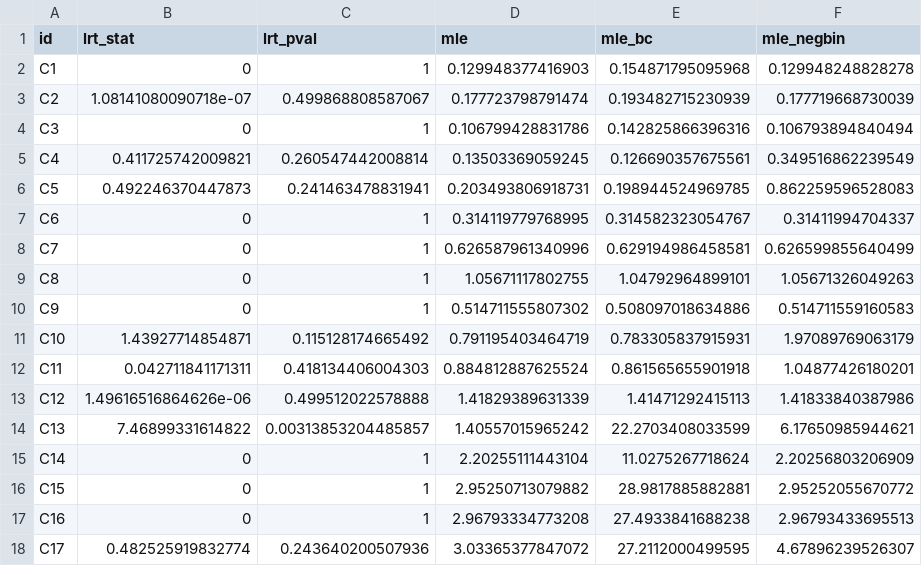
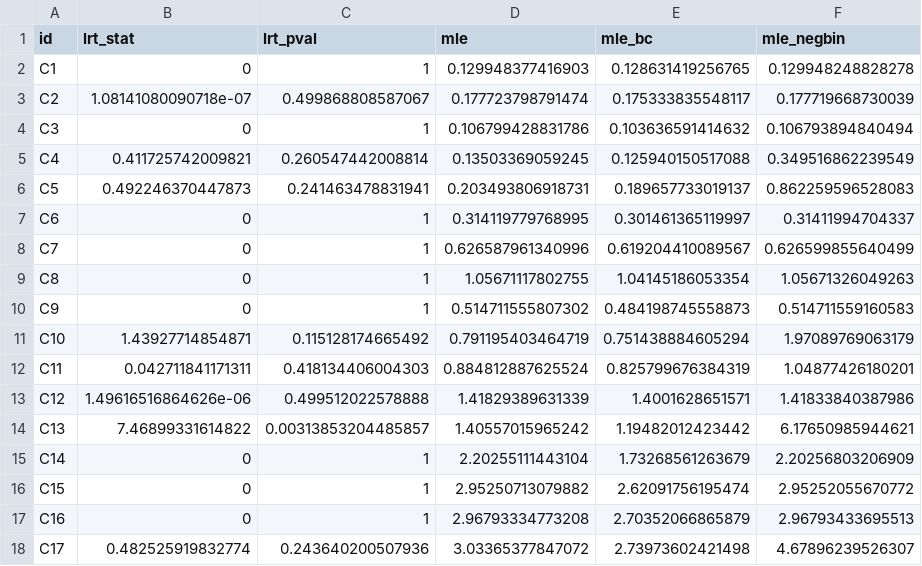
Before and after one commit to sarahlotspeich/SLDeepAssay, a CSV file: real_data_application_revision/TableS7_realDataLRT_data.csv, drawn as a sheet.

```diff
--- a/real_data_application_revision/TableS7_realDataLRT_data.csv
+++ b/real_data_application_revision/TableS7_realDataLRT_data.csv
@@ -1,18 +1,18 @@
 "id","lrt_stat","lrt_pval","mle","mle_bc","mle_negbin"
-"C1","0",1,"0.129948377416903","0.154871795095968","0.129948248828278"
-"C2","1.08141080090718e-07",0.499868808587067,"0.177723798791474","0.193482715230939","0.177719668730039"
-"C3","0",1,"0.106799428831786","0.142825866396316","0.106793894840494"
-"C4","0.411725742009821",0.260547442008814,"0.13503369059245","0.126690357675561","0.349516862239549"
-"C5","0.492246370447873",0.241463478831941,"0.203493806918731","0.198944524969785","0.862259596528083"
-"C6","0",1,"0.314119779768995","0.314582323054767","0.31411994704337"
-"C7","0",1,"0.626587961340996","0.629194986458581","0.626599855640499"
-"C8","0",1,"1.05671117802755","1.04792964899101","1.05671326049263"
-"C9","0",1,"0.514711555807302","0.508097018634886","0.514711559160583"
-"C10","1.43927714854871",0.115128174665492,"0.791195403464719","0.783305837915931","1.97089769063179"
-"C11","0.042711841171311",0.418134406004303,"0.884812887625524","0.861565655901918","1.04877426180201"
-"C12","1.49616516864626e-06",0.499512022578888,"1.41829389631339","1.41471292415113","1.41833840387986"
-"C13","7.46899331614822",0.00313853204485857,"1.40557015965242","22.2703408033599","6.17650985944621"
-"C14","0",1,"2.20255111443104","11.0275267718624","2.20256803206909"
-"C15","0",1,"2.95250713079882","28.9817885882881","2.95252055670772"
-"C16","0",1,"2.96793334773208","27.4933841688238","2.96793433695513"
-"C17","0.482525919832774",0.243640200507936,"3.03365377847072","27.2112000499595","4.67896239526307"
+"C1","0",1,"0.129948377416903","0.128631419256765","0.129948248828278"
+"C2","1.08141080090718e-07",0.499868808587067,"0.177723798791474","0.175333835548117","0.177719668730039"
+"C3","0",1,"0.106799428831786","0.103636591414632","0.106793894840494"
+"C4","0.411725742009821",0.260547442008814,"0.13503369059245","0.125940150517088","0.349516862239549"
+"C5","0.492246370447873",0.241463478831941,"0.203493806918731","0.189657733019137","0.862259596528083"
+"C6","0",1,"0.314119779768995","0.301461365119997","0.31411994704337"
+"C7","0",1,"0.626587961340996","0.619204410089567","0.626599855640499"
+"C8","0",1,"1.05671117802755","1.04145186053354","1.05671326049263"
+"C9","0",1,"0.514711555807302","0.484198745558873","0.514711559160583"
+"C10","1.43927714854871",0.115128174665492,"0.791195403464719","0.751438884605294","1.97089769063179"
+"C11","0.042711841171311",0.418134406004303,"0.884812887625524","0.825799676384319","1.04877426180201"
+"C12","1.49616516864626e-06",0.499512022578888,"1.41829389631339","1.4001628651571","1.41833840387986"
+"C13","7.46899331614822",0.00313853204485857,"1.40557015965242","1.19482012423442","6.17650985944621"
+"C14","0",1,"2.20255111443104","1.73268561263679","2.20256803206909"
+"C15","0",1,"2.95250713079882","2.62091756195474","2.95252055670772"
+"C16","0",1,"2.96793334773208","2.70352066865879","2.96793433695513"
+"C17","0.482525919832774",0.243640200507936,"3.03365377847072","2.73973602421498","4.67896239526307"
```
Also changed, not shown: real_data_application_revision/TableS5_realDataMainAnalysis_data.csv, real_data_application_revision/figure2_data.csv, 1 other file.
